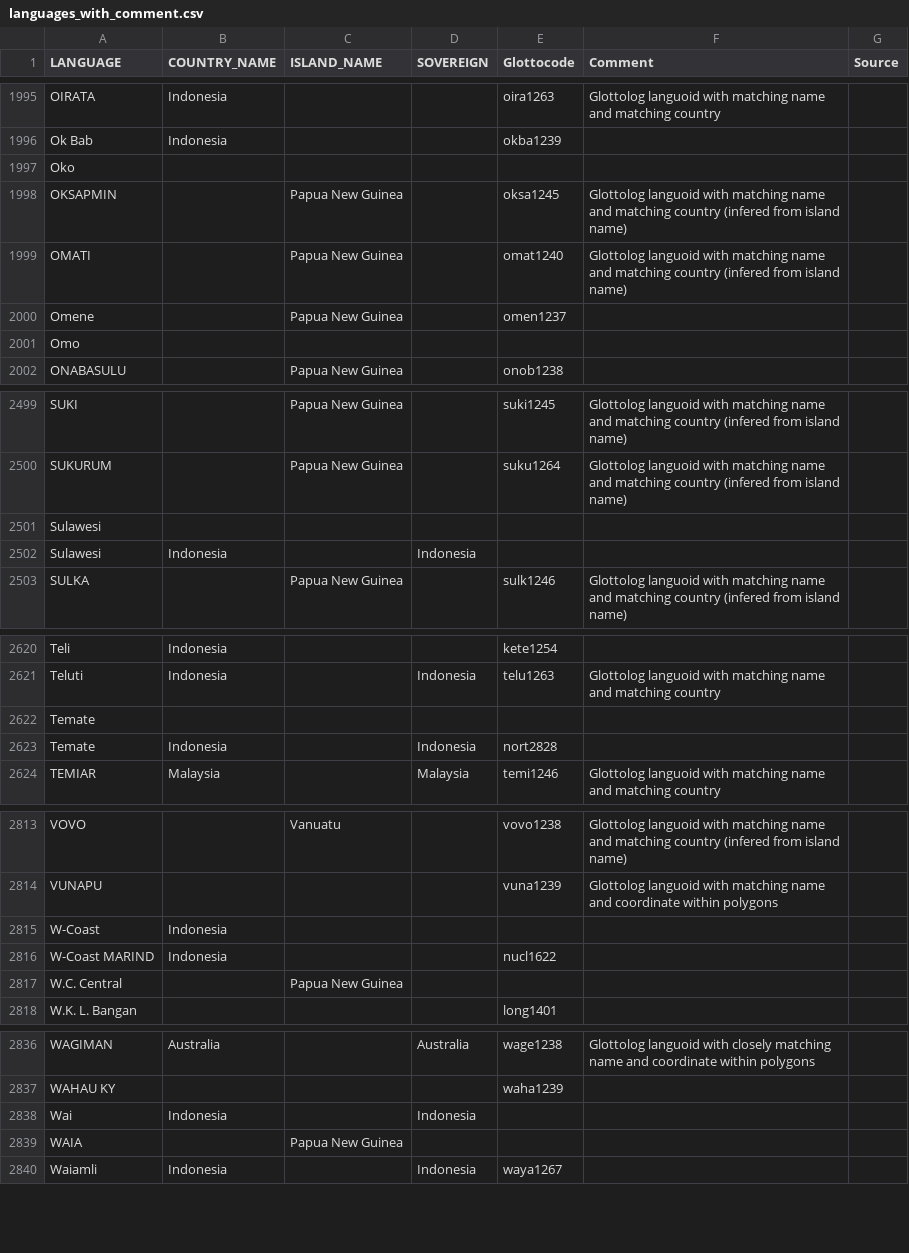
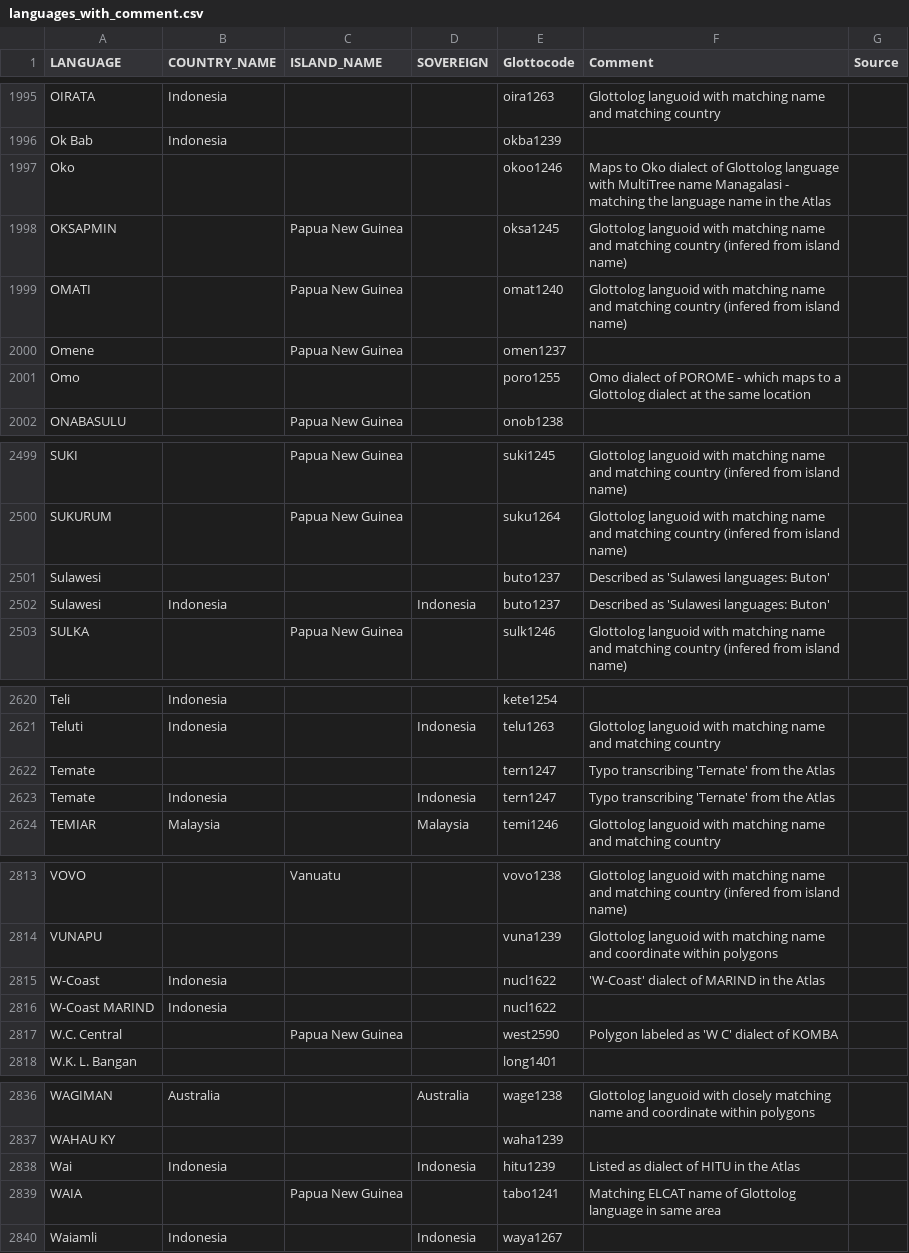
Before and after one commit to cldf-datasets/languageatlasofthepacificarea, a CSV file: etc/languages_with_comment.csv, drawn as a sheet; only a part is shown, gaps mark what is left out; the diff covers the shown part only.

```diff
--- a/etc/languages_with_comment.csv
+++ b/etc/languages_with_comment.csv
@@ -1996,3 +1996,3 @@ OIRATA,Indonesia,,,oira1263,Glottolog languoid with matching name and matching c
 Ok Bab,Indonesia,,,okba1239,
-Oko,,,,,
+Oko,,,,okoo1246,Maps to Oko dialect of Glottolog language with MultiTree name Managalasi - matching the language name in the Atlas
 OKSAPMIN,,Papua New Guinea,,oksa1245,Glottolog languoid with matching name and matching country (infered from island name)
@@ -2000,3 +2000,3 @@ OMATI,,Papua New Guinea,,omat1240,Glottolog languoid with matching name and matc
 Omene,,Papua New Guinea,,omen1237,
-Omo,,,,,
+Omo,,,,poro1255,Omo dialect of POROME - which maps to a Glottolog dialect at the same location
 ONABASULU,,Papua New Guinea,,onob1238,
@@ -2500,4 +2500,4 @@ SUKI,,Papua New Guinea,,suki1245,Glottolog languoid with matching name and match
 SUKURUM,,Papua New Guinea,,suku1264,Glottolog languoid with matching name and matching country (infered from island name)
-Sulawesi,,,,,
-Sulawesi,Indonesia,,Indonesia,,
+Sulawesi,,,,buto1237,Described as 'Sulawesi languages: Buton'
+Sulawesi,Indonesia,,Indonesia,buto1237,Described as 'Sulawesi languages: Buton'
 SULKA,,Papua New Guinea,,sulk1246,Glottolog languoid with matching name and matching country (infered from island name)
@@ -2621,4 +2621,4 @@ Teli,Indonesia,,,kete1254,
 Teluti,Indonesia,,Indonesia,telu1263,Glottolog languoid with matching name and matching country
-Temate,,,,,
-Temate,Indonesia,,Indonesia,nort2828,
+Temate,,,,tern1247,Typo transcribing 'Ternate' from the Atlas
+Temate,Indonesia,,Indonesia,tern1247,Typo transcribing 'Ternate' from the Atlas
 TEMIAR,Malaysia,,Malaysia,temi1246,Glottolog languoid with matching name and matching country
@@ -2814,5 +2814,5 @@ VOVO,,Vanuatu,,vovo1238,Glottolog languoid with matching name and matching count
 VUNAPU,,,,vuna1239,Glottolog languoid with matching name and coordinate within polygons
-W-Coast,Indonesia,,,,
+W-Coast,Indonesia,,,nucl1622,'W-Coast' dialect of MARIND in the Atlas
 W-Coast MARIND,Indonesia,,,nucl1622,
-W.C. Central,,Papua New Guinea,,,
+W.C. Central,,Papua New Guinea,,west2590,Polygon labeled as 'W C' dialect of KOMBA
 W.K. L. Bangan,,,,long1401,
@@ -2837,4 +2837,4 @@ WAGIMAN,Australia,,Australia,wage1238,Glottolog languoid with closely matching n
 WAHAU KY,,,,waha1239,
-Wai,Indonesia,,Indonesia,,
-WAIA,,Papua New Guinea,,,
+Wai,Indonesia,,Indonesia,hitu1239,Listed as dialect of HITU in the Atlas
+WAIA,,Papua New Guinea,,tabo1241,Matching ELCAT name of Glottolog language in same area
 Waiamli,Indonesia,,Indonesia,waya1267,
```
Also changed, not shown: 79 edited cells elsewhere in this file.
